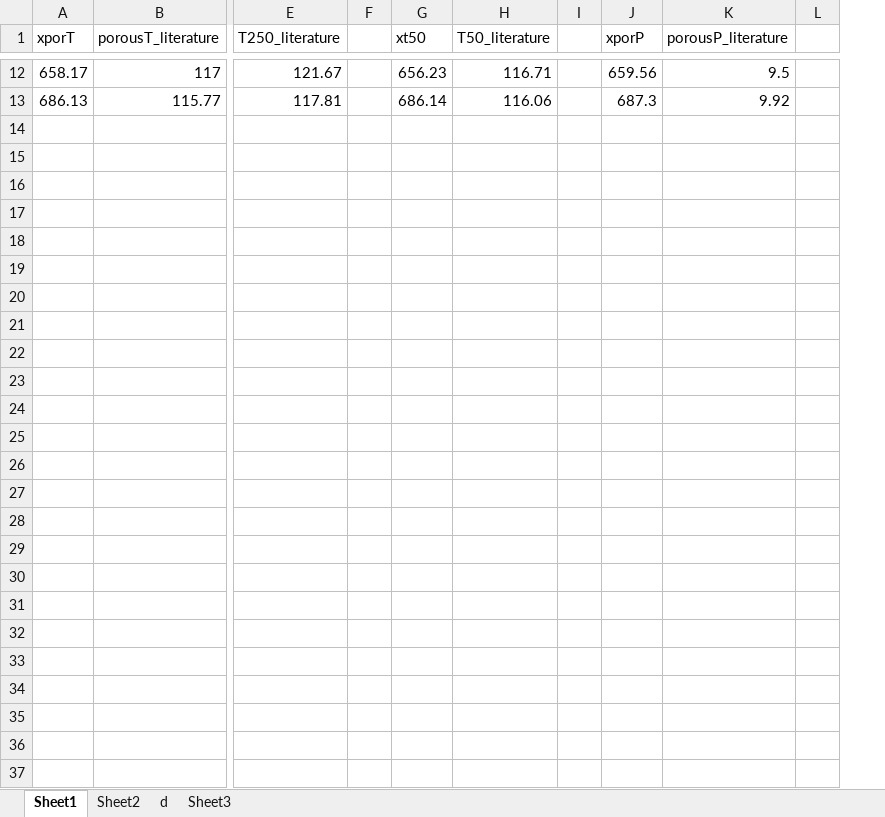
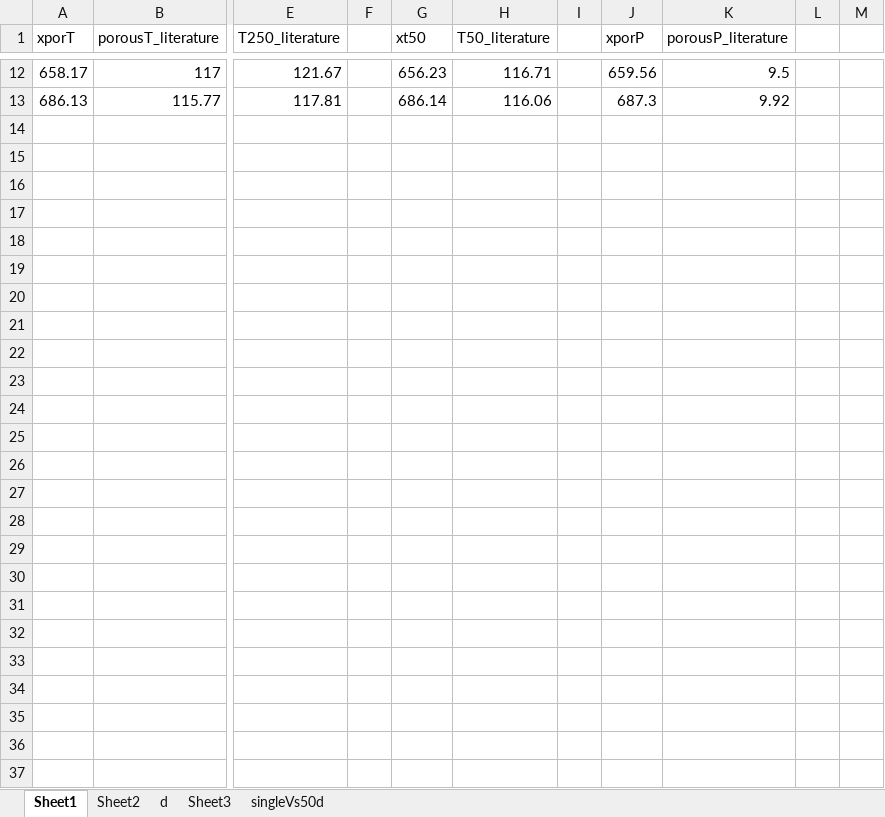
Before and after one commit to duggalrohi/simulation, an Excel workbook: trials/minc/minc_5_spot/minc_5_spot_250d/1982-witherspoon-energy recovery by water injection-fig10-data.xlsx, sheet Sheet1, drawn as a sheet; only a part is shown, gaps mark what is left out; values as stored, in another font and other column widths than the file's, no borders; charts and pictures not drawn; removed rows and columns are numbered as before the commit, all else as after; rows hold the shown columns only; the diff covers the shown part only; the diff names each change by its address in the sheet, - before the commit and + after, or states it on an @@ line.

```diff
--- a/trials/minc/minc_5_spot/minc_5_spot_250d/1982-witherspoon-energy recovery by water injection-fig10-data.xlsx (sheet Sheet1)
+++ b/trials/minc/minc_5_spot/minc_5_spot_250d/1982-witherspoon-energy recovery by water injection-fig10-data.xlsx (sheet Sheet1)
+sheet tab: singleVs50d
-column F, empty
+column F, empty
-column I, empty
+column I, empty
-column L, empty
+column L, empty
+column M, empty
+row 19: (empty)
+row 20: (empty)
+row 21: (empty)
+row 22: (empty)
+row 23: (empty)
+row 24: (empty)
+row 25: (empty)
+row 26: (empty)
+row 27: (empty)
+row 28: (empty)
+row 29: (empty)
+row 30: (empty)
+row 31: (empty)
+row 32: (empty)
+row 33: (empty)
+row 34: (empty)
+row 35: (empty)
+row 36: (empty)
+row 37: (empty)
```
Also changed, not shown: 17 added rows elsewhere in this sheet, formulas that keep their value, charts or pictures, 35 other files.
